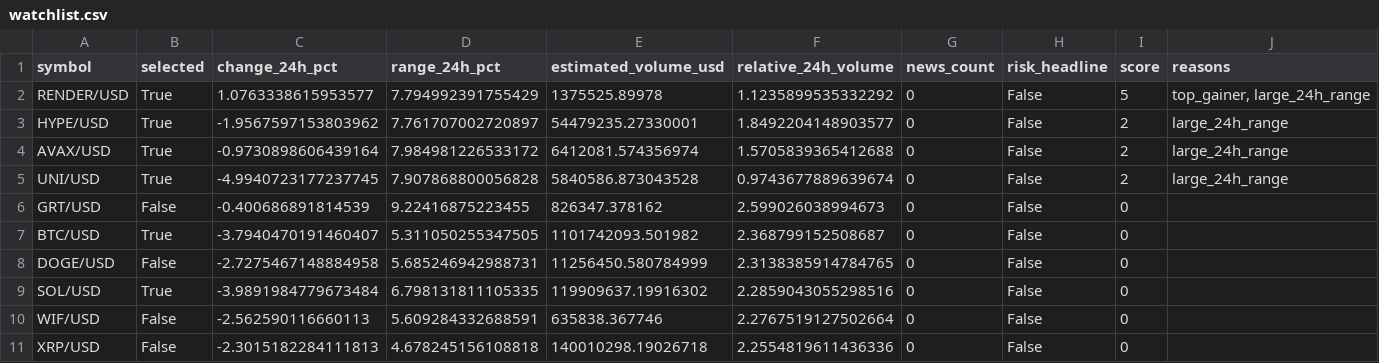
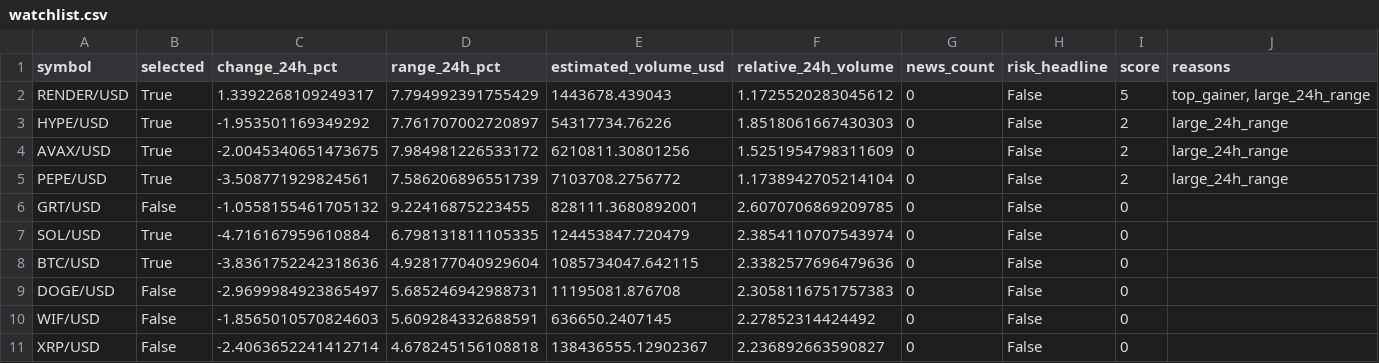
Before and after one commit to Rand0mUs3r-afk/CryptoStrategyLab, a CSV file: watchlist.csv, drawn as a sheet; only a part is shown; removed rows and columns are numbered as before the commit, all else as after; rows hold the shown columns only; the diff covers the shown part only; the diff names each change by its address in the sheet, - before the commit and + after, or states it on an @@ line.

```diff
--- a/watchlist.csv
+++ b/watchlist.csv
-C2 (change_24h_pct): 1.0763338615953577
+C2 (change_24h_pct): 1.3392268109249317
-E2 (estimated_volume_usd): 1375525.89978
+E2 (estimated_volume_usd): 1443678.439043
-F2 (relative_24h_volume): 1.1235899535332292
+F2 (relative_24h_volume): 1.1725520283045612
-C3 (change_24h_pct): -1.9567597153803962
+C3 (change_24h_pct): -1.953501169349292
-E3 (estimated_volume_usd): 54479235.27330001
+E3 (estimated_volume_usd): 54317734.76226
-F3 (relative_24h_volume): 1.8492204148903577
+F3 (relative_24h_volume): 1.8518061667430303
-C4 (change_24h_pct): -0.9730898606439164
+C4 (change_24h_pct): -2.0045340651473675
-E4 (estimated_volume_usd): 6412081.574356974
+E4 (estimated_volume_usd): 6210811.30801256
-F4 (relative_24h_volume): 1.5705839365412688
+F4 (relative_24h_volume): 1.5251954798311609
-A5 (symbol): UNI/USD
+A5 (symbol): PEPE/USD
-C5 (change_24h_pct): -4.9940723177237745
+C5 (change_24h_pct): -3.508771929824561
-D5 (range_24h_pct): 7.907868800056828
+D5 (range_24h_pct): 7.586206896551739
-E5 (estimated_volume_usd): 5840586.873043528
+E5 (estimated_volume_usd): 7103708.2756772
-F5 (relative_24h_volume): 0.9743677889639674
+F5 (relative_24h_volume): 1.1738942705214104
-C6 (change_24h_pct): -0.400686891814539
+C6 (change_24h_pct): -1.0558155461705132
-E6 (estimated_volume_usd): 826347.378162
+E6 (estimated_volume_usd): 828111.3680892001
-F6 (relative_24h_volume): 2.599026038994673
+F6 (relative_24h_volume): 2.6070706869209785
+row 7: SOL/USD | True | -4.716167959610884 | 6.798131811105335 | 124453847.720479 | 2.3854110707543974 | 0 | False | 0
-C8 (change_24h_pct): -3.7940470191460407
+C8 (change_24h_pct): -3.8361752242318636
-D8 (range_24h_pct): 5.311050255347505
+D8 (range_24h_pct): 4.928177040929604
-E8 (estimated_volume_usd): 1101742093.501982
+E8 (estimated_volume_usd): 1085734047.642115
-F8 (relative_24h_volume): 2.368799152508687
+F8 (relative_24h_volume): 2.3382577696479636
-C9 (change_24h_pct): -2.7275467148884958
+C9 (change_24h_pct): -2.9699984923865497
-E9 (estimated_volume_usd): 11256450.580784999
+E9 (estimated_volume_usd): 11195081.876708
-F9 (relative_24h_volume): 2.3138385914784765
+F9 (relative_24h_volume): 2.3058116751757383
-row 9: SOL/USD | True | -3.9891984779673484 | 6.798131811105335 | 119909637.19916302 | 2.2859043055298516 | 0 | False | 0
-C10 (change_24h_pct): -2.562590116660113
+C10 (change_24h_pct): -1.8565010570824603
-E10 (estimated_volume_usd): 635838.367746
+E10 (estimated_volume_usd): 636650.2407145
-F10 (relative_24h_volume): 2.2767519127502664
+F10 (relative_24h_volume): 2.27852314424492
-C11 (change_24h_pct): -2.3015182284111813
+C11 (change_24h_pct): -2.4063652241412714
-E11 (estimated_volume_usd): 140010298.19026718
+E11 (estimated_volume_usd): 138436555.12902367
-F11 (relative_24h_volume): 2.2554819611436336
+F11 (relative_24h_volume): 2.236892663590827
```
Also changed, not shown: 3 added rows, 3 removed rows and 67 edited cells elsewhere in this file, 8 other files.
